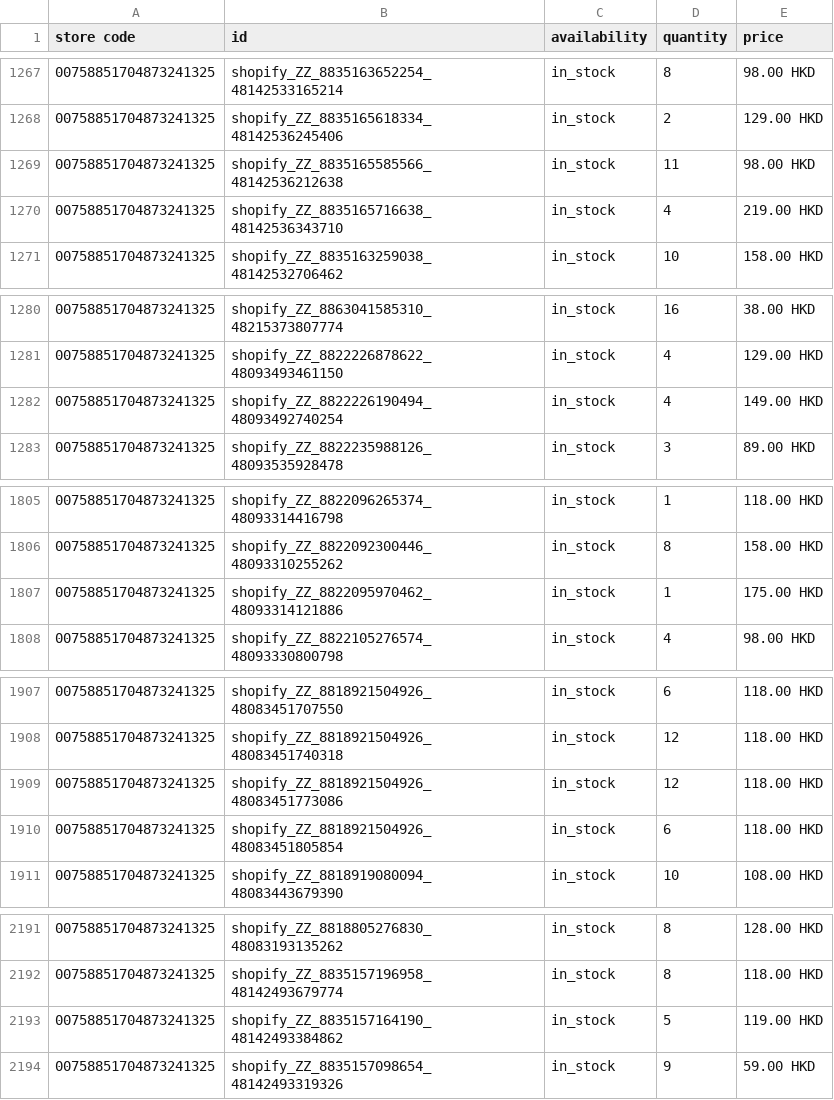
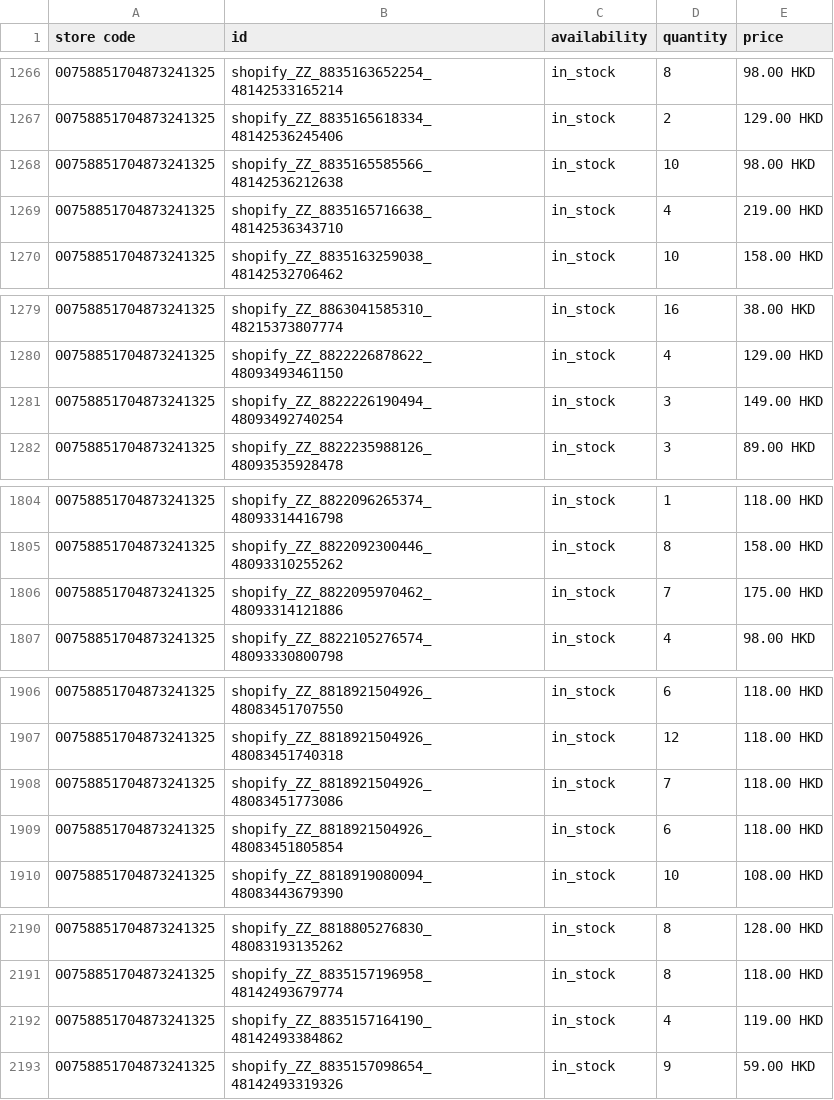
Before and after one commit to edberli/ouji-website, a TSV file: data/local_inventory.tsv, drawn as a sheet; only a part is shown, gaps mark what is left out; the diff covers the shown part only.

```diff
--- a/data/local_inventory.tsv
+++ b/data/local_inventory.tsv
@@ -1268,3 +1267,3 @@ store code	id	availability	quantity	price
 00758851704873241325	shopify_ZZ_8835165618334_48142536245406	in_stock	2	129.00 HKD
-00758851704873241325	shopify_ZZ_8835165585566_48142536212638	in_stock	11	98.00 HKD
+00758851704873241325	shopify_ZZ_8835165585566_48142536212638	in_stock	10	98.00 HKD
 00758851704873241325	shopify_ZZ_8835165716638_48142536343710	in_stock	4	219.00 HKD
@@ -1281,3 +1280,3 @@ store code	id	availability	quantity	price
 00758851704873241325	shopify_ZZ_8822226878622_48093493461150	in_stock	4	129.00 HKD
-00758851704873241325	shopify_ZZ_8822226190494_48093492740254	in_stock	4	149.00 HKD
+00758851704873241325	shopify_ZZ_8822226190494_48093492740254	in_stock	3	149.00 HKD
 00758851704873241325	shopify_ZZ_8822235988126_48093535928478	in_stock	3	89.00 HKD
@@ -1806,3 +1805,3 @@ store code	id	availability	quantity	price
 00758851704873241325	shopify_ZZ_8822092300446_48093310255262	in_stock	8	158.00 HKD
-00758851704873241325	shopify_ZZ_8822095970462_48093314121886	in_stock	1	175.00 HKD
+00758851704873241325	shopify_ZZ_8822095970462_48093314121886	in_stock	7	175.00 HKD
 00758851704873241325	shopify_ZZ_8822105276574_48093330800798	in_stock	4	98.00 HKD
@@ -1908,3 +1907,3 @@ store code	id	availability	quantity	price
 00758851704873241325	shopify_ZZ_8818921504926_48083451740318	in_stock	12	118.00 HKD
-00758851704873241325	shopify_ZZ_8818921504926_48083451773086	in_stock	12	118.00 HKD
+00758851704873241325	shopify_ZZ_8818921504926_48083451773086	in_stock	7	118.00 HKD
 00758851704873241325	shopify_ZZ_8818921504926_48083451805854	in_stock	6	118.00 HKD
@@ -2192,3 +2191,3 @@ store code	id	availability	quantity	price
 00758851704873241325	shopify_ZZ_8835157196958_48142493679774	in_stock	8	118.00 HKD
-00758851704873241325	shopify_ZZ_8835157164190_48142493384862	in_stock	5	119.00 HKD
+00758851704873241325	shopify_ZZ_8835157164190_48142493384862	in_stock	4	119.00 HKD
 00758851704873241325	shopify_ZZ_8835157098654_48142493319326	in_stock	9	59.00 HKD
```
Also changed, not shown: 2 removed rows and 11 edited cells elsewhere in this file.
